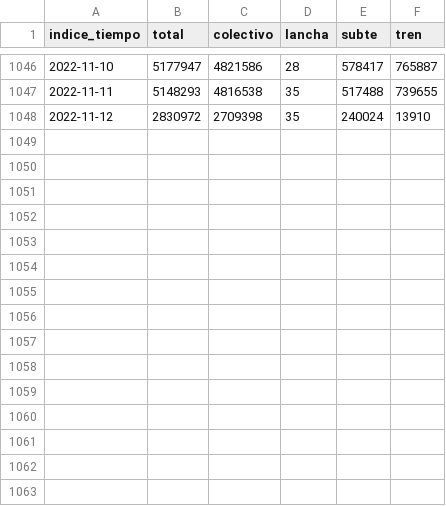
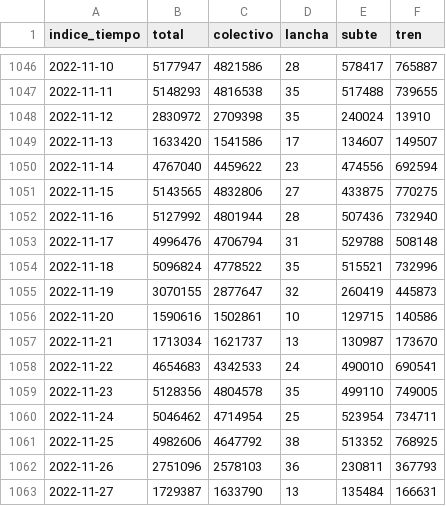
Before and after one commit to csq/LibreSube, a CSV file: src/datasets/Info SUBE/total-usuarios-por-dia.csv, drawn as a sheet; only a part is shown, gaps mark what is left out; the diff names each change by its address in the sheet, - before the commit and + after, or states it on an @@ line.

Commit message:
update: dataset total-usuarios-por-dia

```diff
--- a/src/datasets/Info SUBE/total-usuarios-por-dia.csv
+++ b/src/datasets/Info SUBE/total-usuarios-por-dia.csv
+row 1049: 2022-11-13 | 1633420 | 1541586 | 17 | 134607 | 149507
+row 1050: 2022-11-14 | 4767040 | 4459622 | 23 | 474556 | 692594
+row 1051: 2022-11-15 | 5143565 | 4832806 | 27 | 433875 | 770275
+row 1052: 2022-11-16 | 5127992 | 4801944 | 28 | 507436 | 732940
+row 1053: 2022-11-17 | 4996476 | 4706794 | 31 | 529788 | 508148
+row 1054: 2022-11-18 | 5096824 | 4778522 | 35 | 515521 | 732996
+row 1055: 2022-11-19 | 3070155 | 2877647 | 32 | 260419 | 445873
+row 1056: 2022-11-20 | 1590616 | 1502861 | 10 | 129715 | 140586
+row 1057: 2022-11-21 | 1713034 | 1621737 | 13 | 130987 | 173670
+row 1058: 2022-11-22 | 4654683 | 4342533 | 24 | 490010 | 690541
+row 1059: 2022-11-23 | 5128356 | 4804578 | 35 | 499110 | 749005
+row 1060: 2022-11-24 | 5046462 | 4714954 | 25 | 523954 | 734711
+row 1061: 2022-11-25 | 4982606 | 4647792 | 38 | 513352 | 768925
+row 1062: 2022-11-26 | 2751096 | 2578103 | 36 | 230811 | 367793
+row 1063: 2022-11-27 | 1729387 | 1633790 | 13 | 135484 | 166631
```
